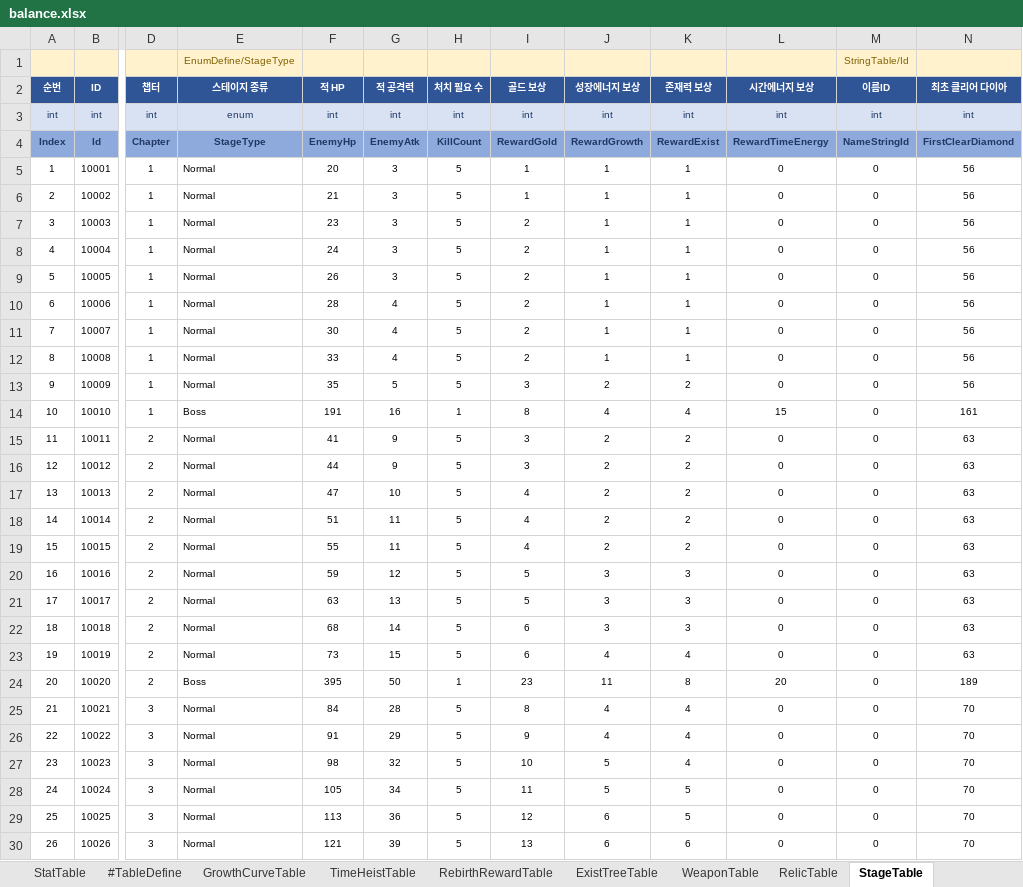
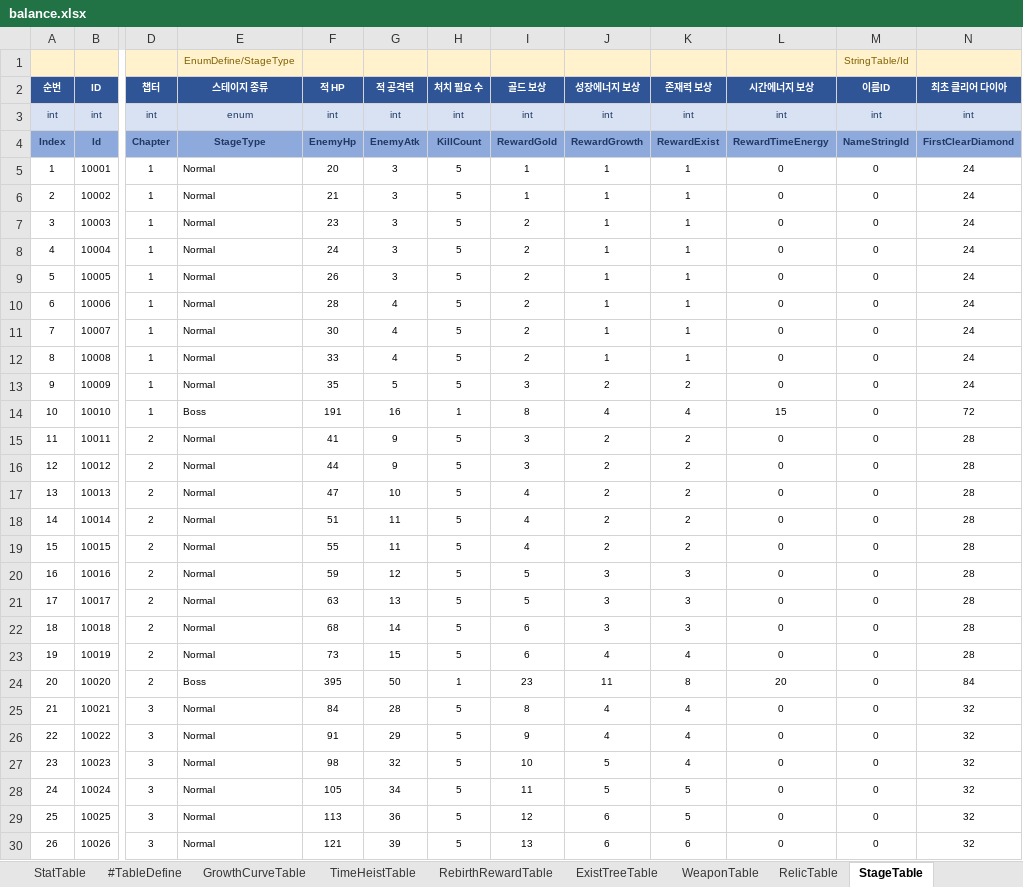
Before and after one commit to MasKids/idle_rpg, an Excel workbook: balance/balance.xlsx, sheet StageTable, drawn as a sheet; only a part is shown, gaps mark what is left out; values as stored, in another font and other column widths than the file's, no borders; the diff covers the shown part only; the diff names each change by its address in the sheet, - before the commit and + after, or states it on an @@ line.

```diff
--- a/balance/balance.xlsx (sheet StageTable)
+++ b/balance/balance.xlsx (sheet StageTable)
-N5:N13 (최초 클리어 다이아): 56
+N5:N13 (최초 클리어 다이아): 24
-N14 (최초 클리어 다이아): 161
+N14 (최초 클리어 다이아): 72
-N15:N23 (최초 클리어 다이아): 63
+N15:N23 (최초 클리어 다이아): 28
-N24 (최초 클리어 다이아): 189
+N24 (최초 클리어 다이아): 84
-N25:N30 (최초 클리어 다이아): 70
+N25:N30 (최초 클리어 다이아): 32
```
Also changed, not shown: 274 edited cells elsewhere in this sheet, sheet GachaTable, sheet RebirthRewardTable, 4 other files.
